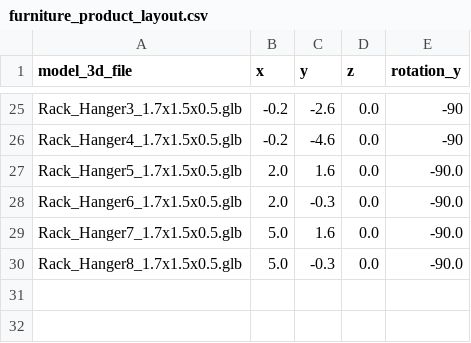
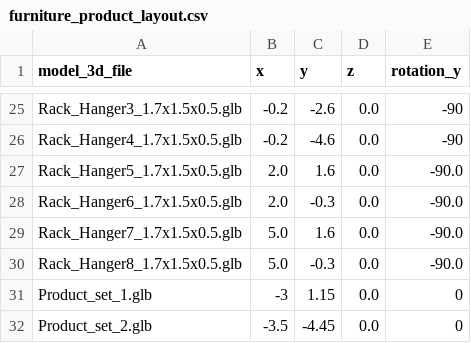
Before and after one commit to sungshincho/neuraltwin-hub, a CSV file: public/models/furniture_product_layout.csv, drawn as a sheet; only a part is shown, gaps mark what is left out.

```diff
--- a/public/models/furniture_product_layout.csv
+++ b/public/models/furniture_product_layout.csv
@@ -30 +30,3 @@ Rack_Hanger7_1.7x1.5x0.5.glb,5.0,1.6,0.0,-90.0
 Rack_Hanger8_1.7x1.5x0.5.glb,5.0,-0.3,0.0,-90.0
+Product_set_1.glb,-3,1.15,0.0,0
+Product_set_2.glb,-3.5,-4.45,0.0,0
```
Also changed, not shown: 3 other files.
